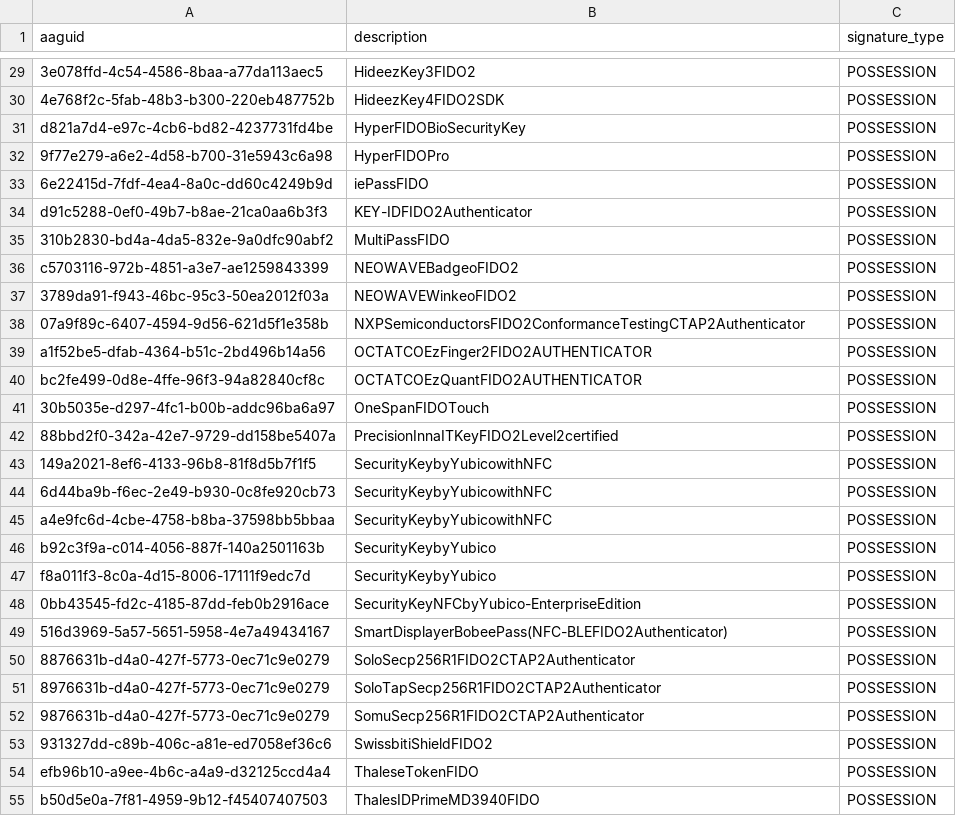
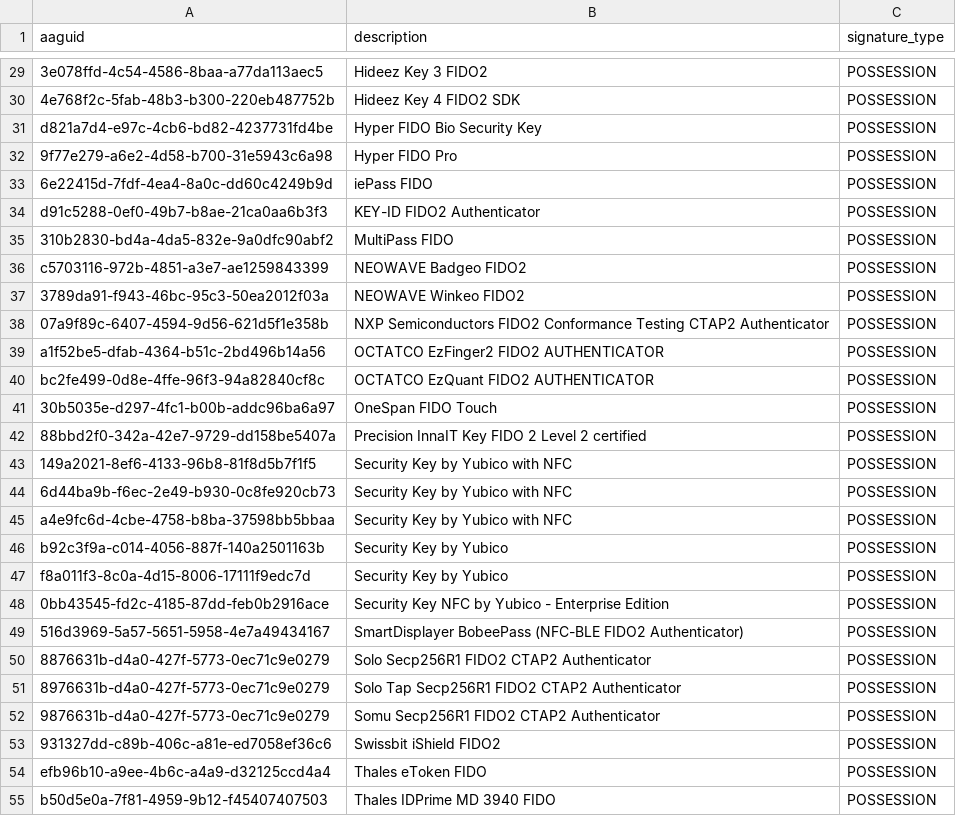
Before and after one commit to wultra/powerauth-server, a CSV file: docs/db/changelog/changesets/powerauth-java-server/1.7.x/aaguids.csv, drawn as a sheet; only a part is shown, gaps mark what is left out; the diff covers the shown part only.

```diff
--- a/docs/db/changelog/changesets/powerauth-java-server/1.7.x/aaguids.csv
+++ b/docs/db/changelog/changesets/powerauth-java-server/1.7.x/aaguids.csv
@@ -29,27 +29,27 @@ aaguid;description;signature_type
-"3e078ffd-4c54-4586-8baa-a77da113aec5";"HideezKey3FIDO2";"POSSESSION"
-"4e768f2c-5fab-48b3-b300-220eb487752b";"HideezKey4FIDO2SDK";"POSSESSION"
-"d821a7d4-e97c-4cb6-bd82-4237731fd4be";"HyperFIDOBioSecurityKey";"POSSESSION"
-"9f77e279-a6e2-4d58-b700-31e5943c6a98";"HyperFIDOPro";"POSSESSION"
-"6e22415d-7fdf-4ea4-8a0c-dd60c4249b9d";"iePassFIDO";"POSSESSION"
-"d91c5288-0ef0-49b7-b8ae-21ca0aa6b3f3";"KEY-IDFIDO2Authenticator";"POSSESSION"
-"310b2830-bd4a-4da5-832e-9a0dfc90abf2";"MultiPassFIDO";"POSSESSION"
-"c5703116-972b-4851-a3e7-ae1259843399";"NEOWAVEBadgeoFIDO2";"POSSESSION"
-"3789da91-f943-46bc-95c3-50ea2012f03a";"NEOWAVEWinkeoFIDO2";"POSSESSION"
-"07a9f89c-6407-4594-9d56-621d5f1e358b";"NXPSemiconductorsFIDO2ConformanceTestingCTAP2Authenticator";"POSSESSION"
-"a1f52be5-dfab-4364-b51c-2bd496b14a56";"OCTATCOEzFinger2FIDO2AUTHENTICATOR";"POSSESSION"
-"bc2fe499-0d8e-4ffe-96f3-94a82840cf8c";"OCTATCOEzQuantFIDO2AUTHENTICATOR";"POSSESSION"
-"30b5035e-d297-4fc1-b00b-addc96ba6a97";"OneSpanFIDOTouch";"POSSESSION"
-"88bbd2f0-342a-42e7-9729-dd158be5407a";"PrecisionInnaITKeyFIDO2Level2certified";"POSSESSION"
-"149a2021-8ef6-4133-96b8-81f8d5b7f1f5";"SecurityKeybyYubicowithNFC";"POSSESSION"
-"6d44ba9b-f6ec-2e49-b930-0c8fe920cb73";"SecurityKeybyYubicowithNFC";"POSSESSION"
-"a4e9fc6d-4cbe-4758-b8ba-37598bb5bbaa";"SecurityKeybyYubicowithNFC";"POSSESSION"
-"b92c3f9a-c014-4056-887f-140a2501163b";"SecurityKeybyYubico";"POSSESSION"
-"f8a011f3-8c0a-4d15-8006-17111f9edc7d";"SecurityKeybyYubico";"POSSESSION"
-"0bb43545-fd2c-4185-87dd-feb0b2916ace";"SecurityKeyNFCbyYubico-EnterpriseEdition";"POSSESSION"
-"516d3969-5a57-5651-5958-4e7a49434167";"SmartDisplayerBobeePass(NFC-BLEFIDO2Authenticator)";"POSSESSION"
-"8876631b-d4a0-427f-5773-0ec71c9e0279";"SoloSecp256R1FIDO2CTAP2Authenticator";"POSSESSION"
-"8976631b-d4a0-427f-5773-0ec71c9e0279";"SoloTapSecp256R1FIDO2CTAP2Authenticator";"POSSESSION"
-"9876631b-d4a0-427f-5773-0ec71c9e0279";"SomuSecp256R1FIDO2CTAP2Authenticator";"POSSESSION"
-"931327dd-c89b-406c-a81e-ed7058ef36c6";"SwissbitiShieldFIDO2";"POSSESSION"
-"efb96b10-a9ee-4b6c-a4a9-d32125ccd4a4";"ThaleseTokenFIDO";"POSSESSION"
-"b50d5e0a-7f81-4959-9b12-f45407407503";"ThalesIDPrimeMD3940FIDO";"POSSESSION"
+"3e078ffd-4c54-4586-8baa-a77da113aec5";"Hideez Key 3 FIDO2";"POSSESSION"
+"4e768f2c-5fab-48b3-b300-220eb487752b";"Hideez Key 4 FIDO2 SDK";"POSSESSION"
+"d821a7d4-e97c-4cb6-bd82-4237731fd4be";"Hyper FIDO Bio Security Key";"POSSESSION"
+"9f77e279-a6e2-4d58-b700-31e5943c6a98";"Hyper FIDO Pro";"POSSESSION"
+"6e22415d-7fdf-4ea4-8a0c-dd60c4249b9d";"iePass FIDO";"POSSESSION"
+"d91c5288-0ef0-49b7-b8ae-21ca0aa6b3f3";"KEY-ID FIDO2 Authenticator";"POSSESSION"
+"310b2830-bd4a-4da5-832e-9a0dfc90abf2";"MultiPass FIDO";"POSSESSION"
+"c5703116-972b-4851-a3e7-ae1259843399";"NEOWAVE Badgeo FIDO2";"POSSESSION"
+"3789da91-f943-46bc-95c3-50ea2012f03a";"NEOWAVE Winkeo FIDO2";"POSSESSION"
+"07a9f89c-6407-4594-9d56-621d5f1e358b";"NXP Semiconductors FIDO2 Conformance Testing CTAP2 Authenticator";"POSSESSION"
+"a1f52be5-dfab-4364-b51c-2bd496b14a56";"OCTATCO EzFinger2 FIDO2 AUTHENTICATOR";"POSSESSION"
+"bc2fe499-0d8e-4ffe-96f3-94a82840cf8c";"OCTATCO EzQuant FIDO2 AUTHENTICATOR";"POSSESSION"
+"30b5035e-d297-4fc1-b00b-addc96ba6a97";"OneSpan FIDO Touch";"POSSESSION"
+"88bbd2f0-342a-42e7-9729-dd158be5407a";"Precision InnaIT Key FIDO 2 Level 2 certified";"POSSESSION"
+"149a2021-8ef6-4133-96b8-81f8d5b7f1f5";"Security Key by Yubico with NFC";"POSSESSION"
+"6d44ba9b-f6ec-2e49-b930-0c8fe920cb73";"Security Key by Yubico with NFC";"POSSESSION"
+"a4e9fc6d-4cbe-4758-b8ba-37598bb5bbaa";"Security Key by Yubico with NFC";"POSSESSION"
+"b92c3f9a-c014-4056-887f-140a2501163b";"Security Key by Yubico";"POSSESSION"
+"f8a011f3-8c0a-4d15-8006-17111f9edc7d";"Security Key by Yubico";"POSSESSION"
+"0bb43545-fd2c-4185-87dd-feb0b2916ace";"Security Key NFC by Yubico - Enterprise Edition";"POSSESSION"
+"516d3969-5a57-5651-5958-4e7a49434167";"SmartDisplayer BobeePass (NFC-BLE FIDO2 Authenticator)";"POSSESSION"
+"8876631b-d4a0-427f-5773-0ec71c9e0279";"Solo Secp256R1 FIDO2 CTAP2 Authenticator";"POSSESSION"
+"8976631b-d4a0-427f-5773-0ec71c9e0279";"Solo Tap Secp256R1 FIDO2 CTAP2 Authenticator";"POSSESSION"
+"9876631b-d4a0-427f-5773-0ec71c9e0279";"Somu Secp256R1 FIDO2 CTAP2 Authenticator";"POSSESSION"
+"931327dd-c89b-406c-a81e-ed7058ef36c6";"Swissbit iShield FIDO2";"POSSESSION"
+"efb96b10-a9ee-4b6c-a4a9-d32125ccd4a4";"Thales eToken FIDO";"POSSESSION"
+"b50d5e0a-7f81-4959-9b12-f45407407503";"Thales IDPrime MD 3940 FIDO";"POSSESSION"
```
Also changed, not shown: 52 edited cells elsewhere in this file.
